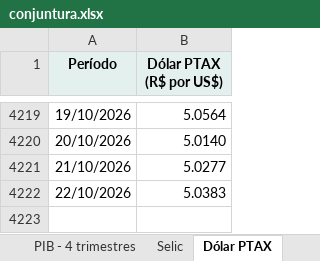
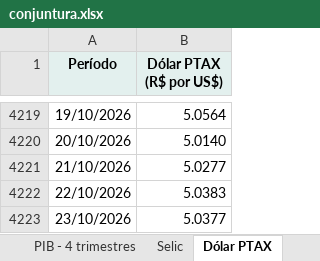
Before and after one commit to FarsulBigData/paineis, an Excel workbook: dados/conjuntura.xlsx, sheet Dólar PTAX, drawn as a sheet; only a part is shown, gaps mark what is left out; values as stored, in another font and other column widths than the file's, no borders; the diff names each change by its address in the sheet, - before the commit and + after, or states it on an @@ line.

Commit message:
Conjuntura Econômica: dados atualizados em 23/10/2026 14:00

```diff
--- a/dados/conjuntura.xlsx (sheet Dólar PTAX)
+++ b/dados/conjuntura.xlsx (sheet Dólar PTAX)
+row 4223: 23/10/2026 | 5.0377
```
Also changed, not shown: 2 other files.
